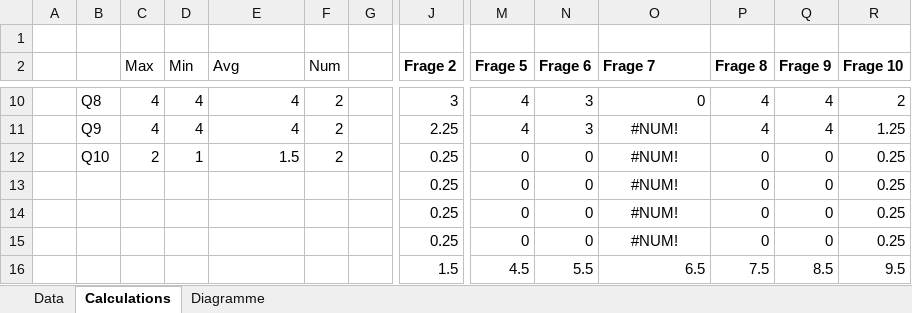
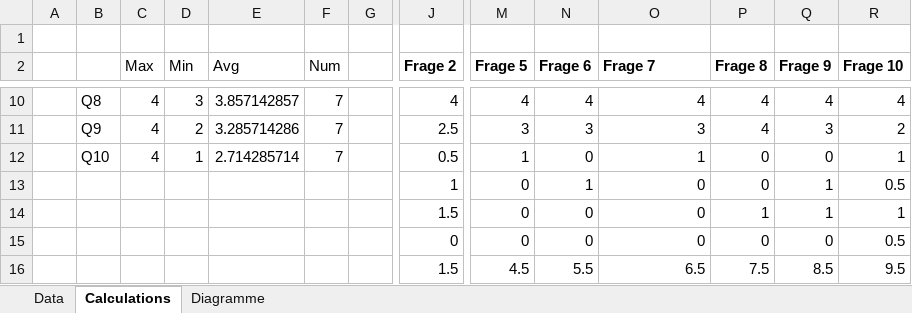
Before and after one commit to floAr/ADG_Scarlet_Gamma, an Excel workbook: docs/Auswertung_01.xlsx, sheet Calculations, drawn as a sheet; only a part is shown, gaps mark what is left out; values as stored, in another font and other column widths than the file's, no borders; the diff covers the shown part only; the diff names each change by its address in the sheet, - before the commit and + after, or states it on an @@ line.

```diff
--- a/docs/Auswertung_01.xlsx (sheet Calculations)
+++ b/docs/Auswertung_01.xlsx (sheet Calculations)
-D10 (Min): 4
+D10 (Min): 3
-E10 (Avg): 4
+E10 (Avg): 3.857142857
-F10:F12 (Num): 2
+F10:F12 (Num): 7
-J10 (Frage 2): 3
+J10 (Frage 2): 4
-N10 (Frage 6): 3
+N10 (Frage 6): 4
-O10 (Frage 7): 0
+O10 (Frage 7): 4
-R10 (Frage 10): 2
+R10 (Frage 10): 4
-D11 (Min): 4
+D11 (Min): 2
-E11 (Avg): 4
+E11 (Avg): 3.285714286
-J11 (Frage 2): 2.25
+J11 (Frage 2): 2.5
-M11 (Frage 5): 4
+M11 (Frage 5): 3
-O11 (Frage 7): #NUM!
+O11 (Frage 7): 3
-O11:O15 alignment: center
+O11:O15 alignment: right
-Q11 (Frage 9): 4
+Q11 (Frage 9): 3
-R11 (Frage 10): 1.25
+R11 (Frage 10): 2
-C12 (Max): 2
+C12 (Max): 4
-E12 (Avg): 1.5
+E12 (Avg): 2.714285714
-J12 (Frage 2): 0.25
+J12 (Frage 2): 0.5
-M12 (Frage 5): 0
+M12 (Frage 5): 1
-O12 (Frage 7): #NUM!
+O12 (Frage 7): 1
-R12 (Frage 10): 0.25
+R12 (Frage 10): 1
-J13 (Frage 2): 0.25
+J13 (Frage 2): 1
-N13 (Frage 6): 0
+N13 (Frage 6): 1
-O13:O15 (Frage 7): #NUM!
+O13:O15 (Frage 7): 0
-Q13:Q14 (Frage 9): 0
+Q13:Q14 (Frage 9): 1
-R13 (Frage 10): 0.25
+R13 (Frage 10): 0.5
-J14 (Frage 2): 0.25
+J14 (Frage 2): 1.5
-P14 (Frage 8): 0
+P14 (Frage 8): 1
-R14 (Frage 10): 0.25
+R14 (Frage 10): 1
-J15 (Frage 2): 0.25
+J15 (Frage 2): 0
-R15 (Frage 10): 0.25
+R15 (Frage 10): 0.5
```
Also changed, not shown: 2 added rows, 2 removed rows, 37 edited cells and cell formats elsewhere in this sheet, sheet Data, charts or pictures, 1 other file.
